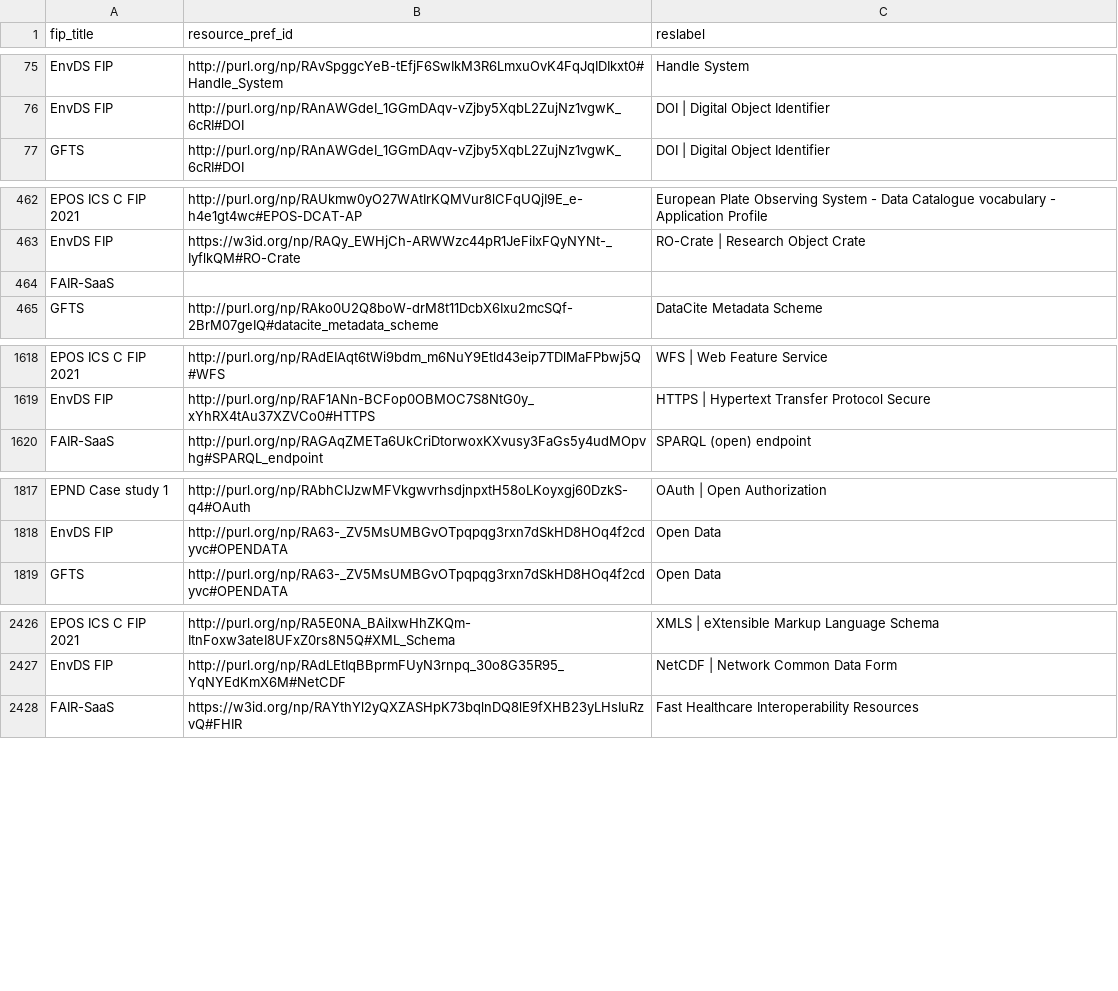
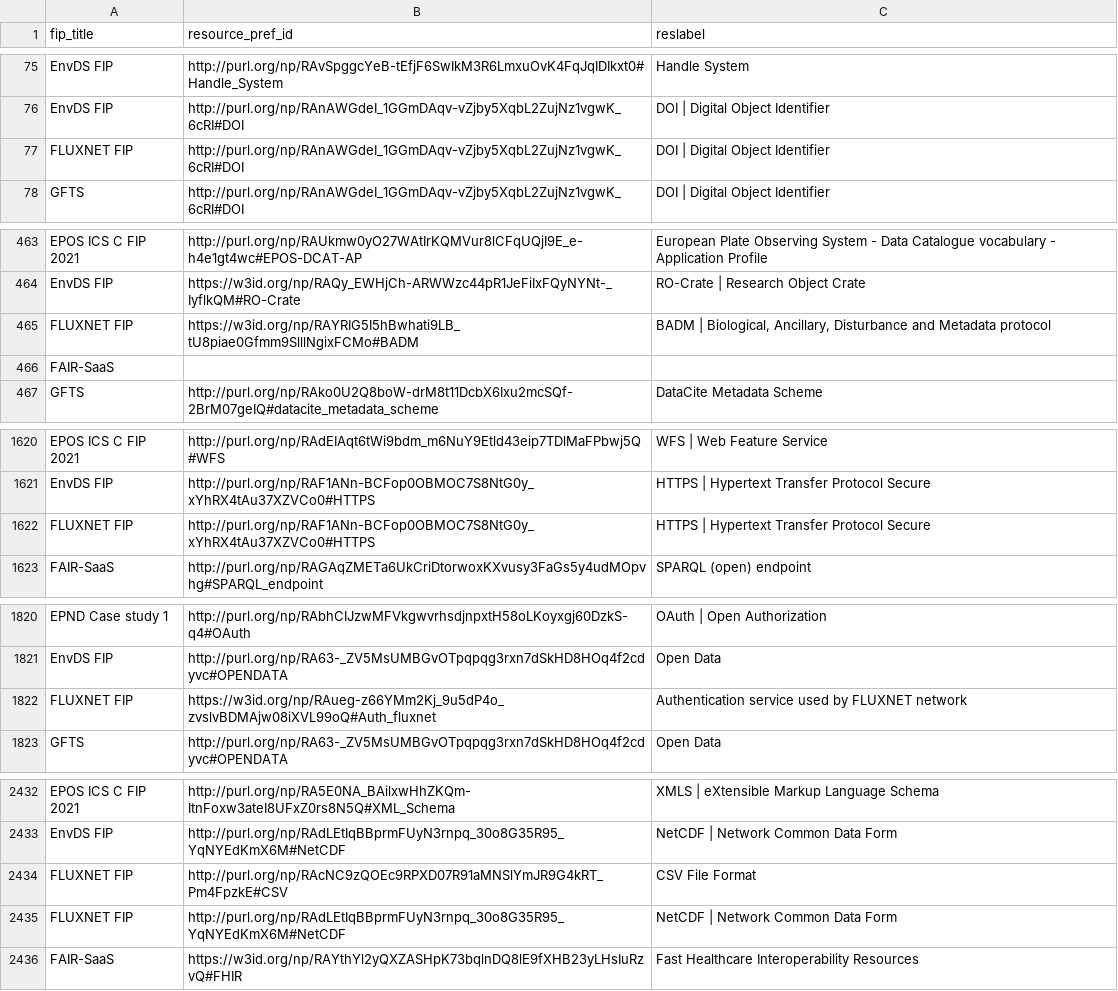
Before and after one commit to peta-pico/dsw-nanopub-api, a CSV file: tables/new_matrix_reduced.csv, drawn as a sheet; only a part is shown, gaps mark what is left out; the diff covers the shown part only.

Commit message:
Add tables

```diff
--- a/tables/new_matrix_reduced.csv
+++ b/tables/new_matrix_reduced.csv
@@ -76,2 +76,3 @@ EnvDS FIP,http://purl.org/np/RAvSpggcYeB-tEfjF6SwIkM3R6LmxuOvK4FqJqIDIkxt0#Handl
 EnvDS FIP,http://purl.org/np/RAnAWGdeI_1GGmDAqv-vZjby5XqbL2ZujNz1vgwK_6cRI#DOI,DOI | Digital Object Identifier
+FLUXNET FIP,http://purl.org/np/RAnAWGdeI_1GGmDAqv-vZjby5XqbL2ZujNz1vgwK_6cRI#DOI,DOI | Digital Object Identifier
 GFTS,http://purl.org/np/RAnAWGdeI_1GGmDAqv-vZjby5XqbL2ZujNz1vgwK_6cRI#DOI,DOI | Digital Object Identifier
@@ -463,2 +464,3 @@ EPOS ICS C FIP 2021,http://purl.org/np/RAUkmw0yO27WAtIrKQMVur8lCFqUQjI9E_e-h4e1g
 EnvDS FIP,https://w3id.org/np/RAQy_EWHjCh-ARWWzc44pR1JeFiIxFQyNYNt-_IyflkQM#RO-Crate,RO-Crate | Research Object Crate
+FLUXNET FIP,https://w3id.org/np/RAYRIG5I5hBwhati9LB_tU8piae0Gfmm9SlllNgixFCMo#BADM,"BADM | Biological, Ancillary, Disturbance and Metadata protocol"
 FAIR-SaaS,,
@@ -1619,2 +1621,3 @@ EPOS ICS C FIP 2021,http://purl.org/np/RAdEIAqt6tWi9bdm_m6NuY9Etld43eip7TDlMaFPb
 EnvDS FIP,http://purl.org/np/RAF1ANn-BCFop0OBMOC7S8NtG0y_xYhRX4tAu37XZVCo0#HTTPS,HTTPS | Hypertext Transfer Protocol Secure
+FLUXNET FIP,http://purl.org/np/RAF1ANn-BCFop0OBMOC7S8NtG0y_xYhRX4tAu37XZVCo0#HTTPS,HTTPS | Hypertext Transfer Protocol Secure
 FAIR-SaaS,http://purl.org/np/RAGAqZMETa6UkCriDtorwoxKXvusy3FaGs5y4udMOpvhg#SPARQL_endpoint,SPARQL (open) endpoint
@@ -1818,2 +1821,3 @@ EPND Case study 1,http://purl.org/np/RAbhCIJzwMFVkgwvrhsdjnpxtH58oLKoyxgj60DzkS-
 EnvDS FIP,http://purl.org/np/RA63-_ZV5MsUMBGvOTpqpqg3rxn7dSkHD8HOq4f2cdyvc#OPENDATA,Open Data
+FLUXNET FIP,https://w3id.org/np/RAueg-z66YMm2Kj_9u5dP4o_zvslvBDMAjw08iXVL99oQ#Auth_fluxnet,Authentication service used by FLUXNET network
 GFTS,http://purl.org/np/RA63-_ZV5MsUMBGvOTpqpqg3rxn7dSkHD8HOq4f2cdyvc#OPENDATA,Open Data
@@ -2427,2 +2433,4 @@ EPOS ICS C FIP 2021,http://purl.org/np/RA5E0NA_BAilxwHhZKQm-ItnFoxw3ateI8UFxZ0rs
 EnvDS FIP,http://purl.org/np/RAdLEtIqBBprmFUyN3rnpq_30o8G35R95_YqNYEdKmX6M#NetCDF,NetCDF | Network Common Data Form
+FLUXNET FIP,http://purl.org/np/RAcNC9zQOEc9RPXD07R91aMNSlYmJR9G4kRT_Pm4FpzkE#CSV,CSV File Format
+FLUXNET FIP,http://purl.org/np/RAdLEtIqBBprmFUyN3rnpq_30o8G35R95_YqNYEdKmX6M#NetCDF,NetCDF | Network Common Data Form
 FAIR-SaaS,https://w3id.org/np/RAYthYl2yQXZASHpK73bqlnDQ8lE9fXHB23yLHsIuRzvQ#FHIR,Fast Healthcare Interoperability Resources
```
Also changed, not shown: 4 added rows elsewhere in this file, 3 other files.
